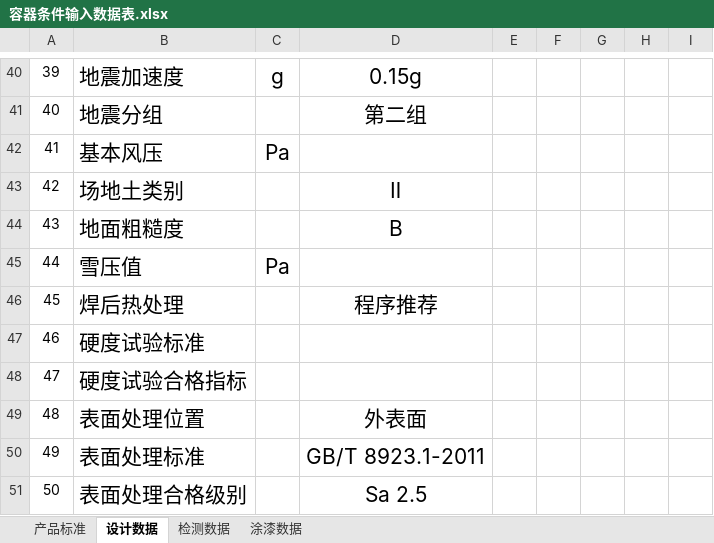
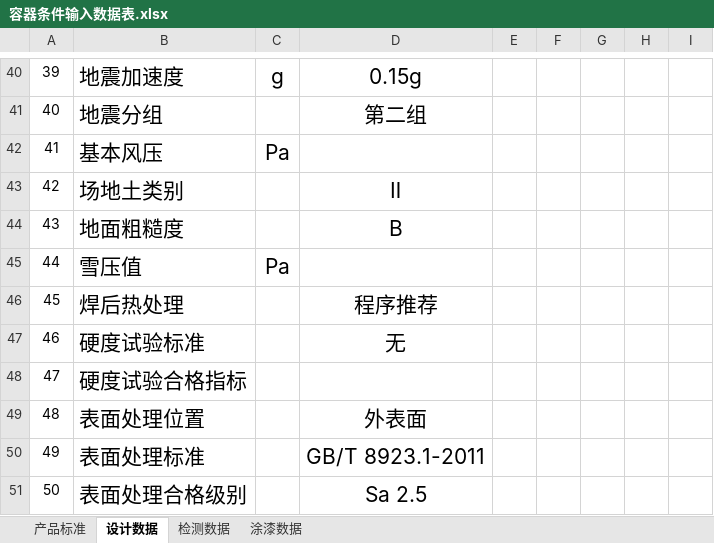
Before and after one commit to smallyu666/smallyu_donlanpec, an Excel workbook: modules/chanpinguanli/容器条件输入数据表.xlsx, sheet 设计数据, drawn as a sheet; only a part is shown, gaps mark what is left out; values as stored, in another font and other column widths than the file's, no borders; the diff names each change by its address in the sheet, - before the commit and + after, or states it on an @@ line.

```diff
--- a/modules/chanpinguanli/容器条件输入数据表.xlsx (sheet 设计数据)
+++ b/modules/chanpinguanli/容器条件输入数据表.xlsx (sheet 设计数据)
-D47: (empty)
+D47: 无
```
Also changed, not shown: 2 other files.
